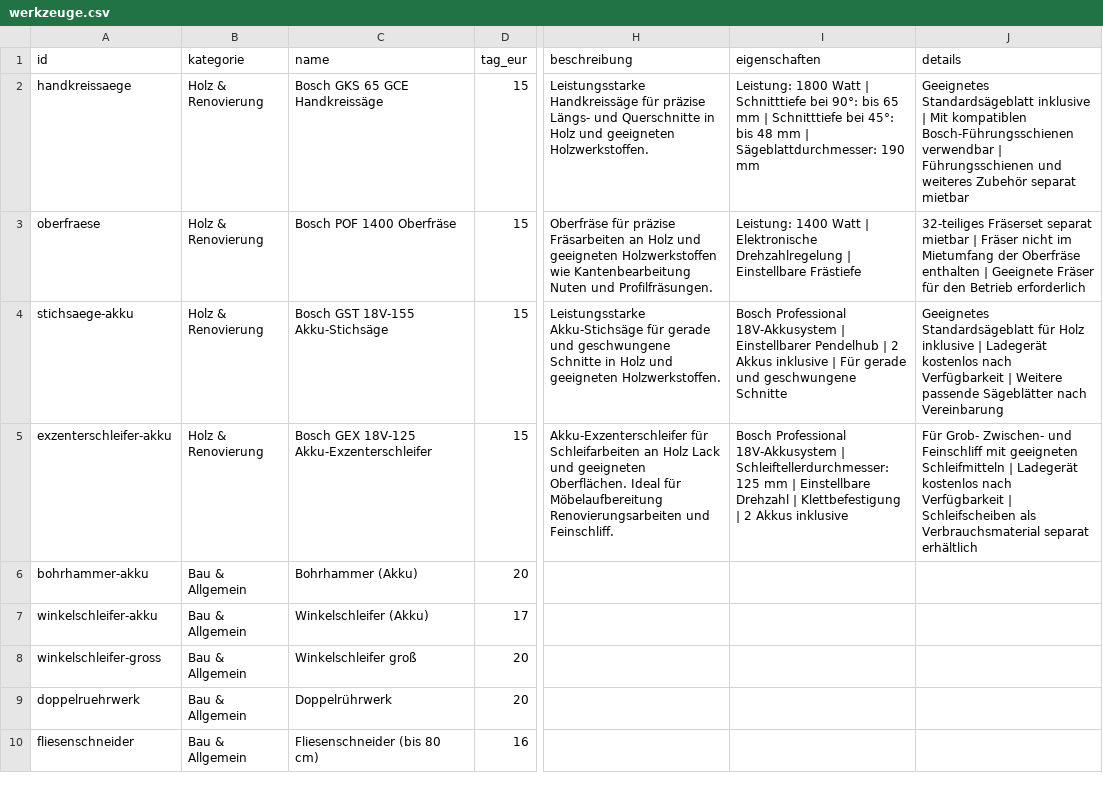
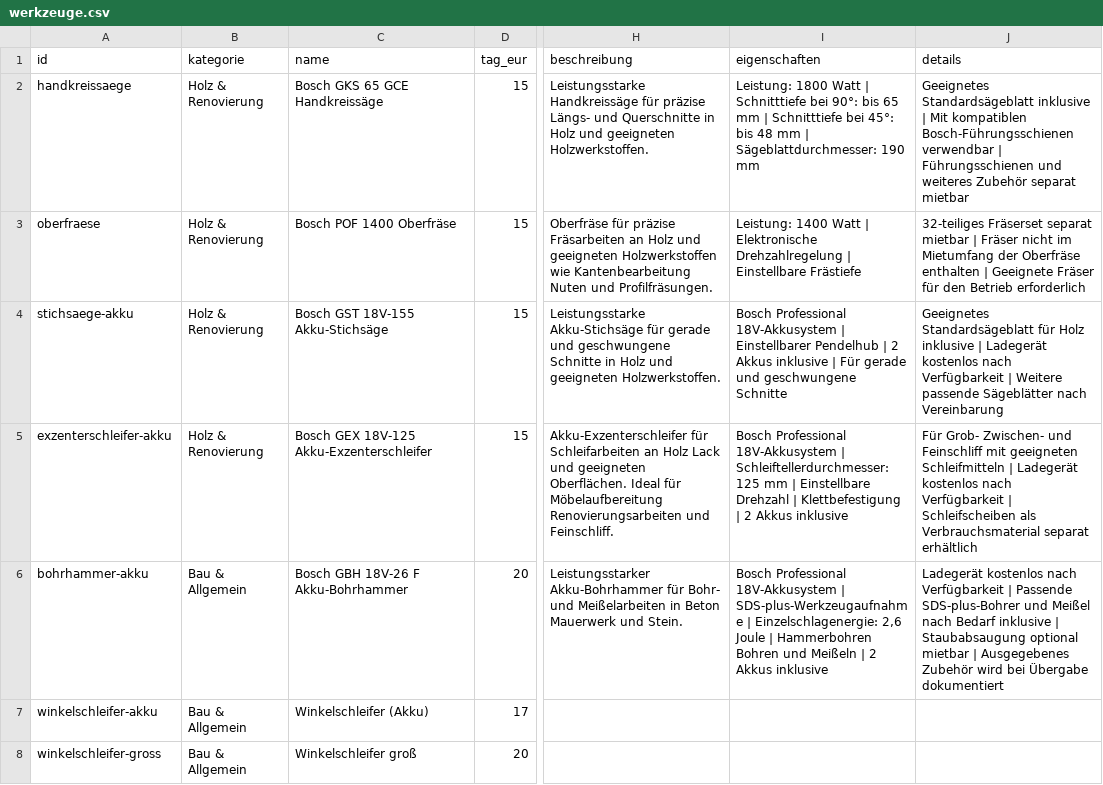
Before and after one commit to werkzeugverleihwolter/werkzeugverleih-wolter, a CSV file: werkzeuge.csv, drawn as a sheet; only a part is shown, gaps mark what is left out; the shorter side is filled out with more unchanged rows; the diff names each change by its address in the sheet, - before the commit and + after, or states it on an @@ line.

Commit message:
Add new tools and descriptions to werkzeuge.csv
Updated werkzeuge.csv to add new tools and descriptions.

```diff
--- a/werkzeuge.csv
+++ b/werkzeuge.csv
-C6 (name): Bohrhammer (Akku)
+C6 (name): Bosch GBH 18V-26 F Akku-Bohrhammer
-H6 (beschreibung): (empty)
+H6 (beschreibung): Leistungsstarker Akku-Bohrhammer für Bohr- und Meißelarbeiten in Beton Mauerwerk und Stein.
-I6 (eigenschaften): (empty)
+I6 (eigenschaften): Bosch Professional 18V-Akkusystem | SDS-plus-Werkzeugaufnahme | Einzelschlagenergie: 2,6 Joule | Hammerbohren Bohren und Meißeln | 2 Akkus inklusive
-J6 (details): (empty)
+J6 (details): Ladegerät kostenlos nach Verfügbarkeit | Passende SDS-plus-Bohrer und Meißel nach Bedarf inklusive | Staubabsaugung optional mietbar | Ausgegebenes Zubehör wird bei Übergabe dokumentiert
```
